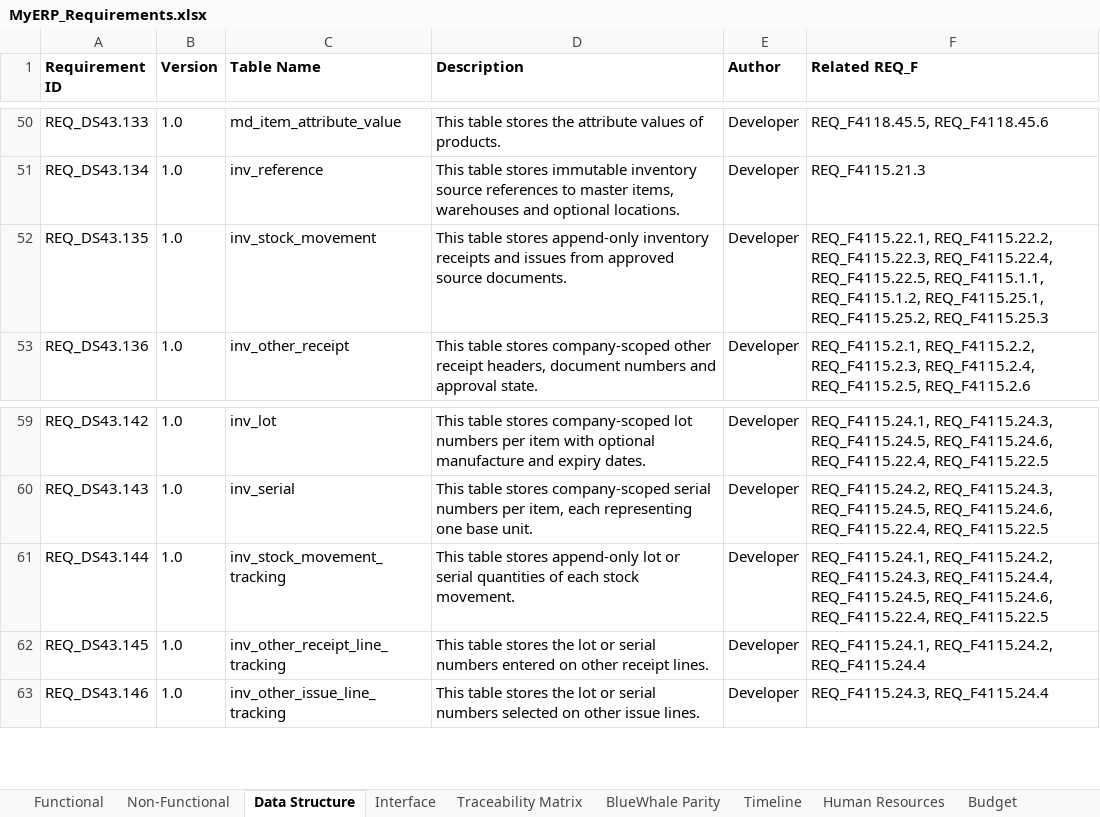
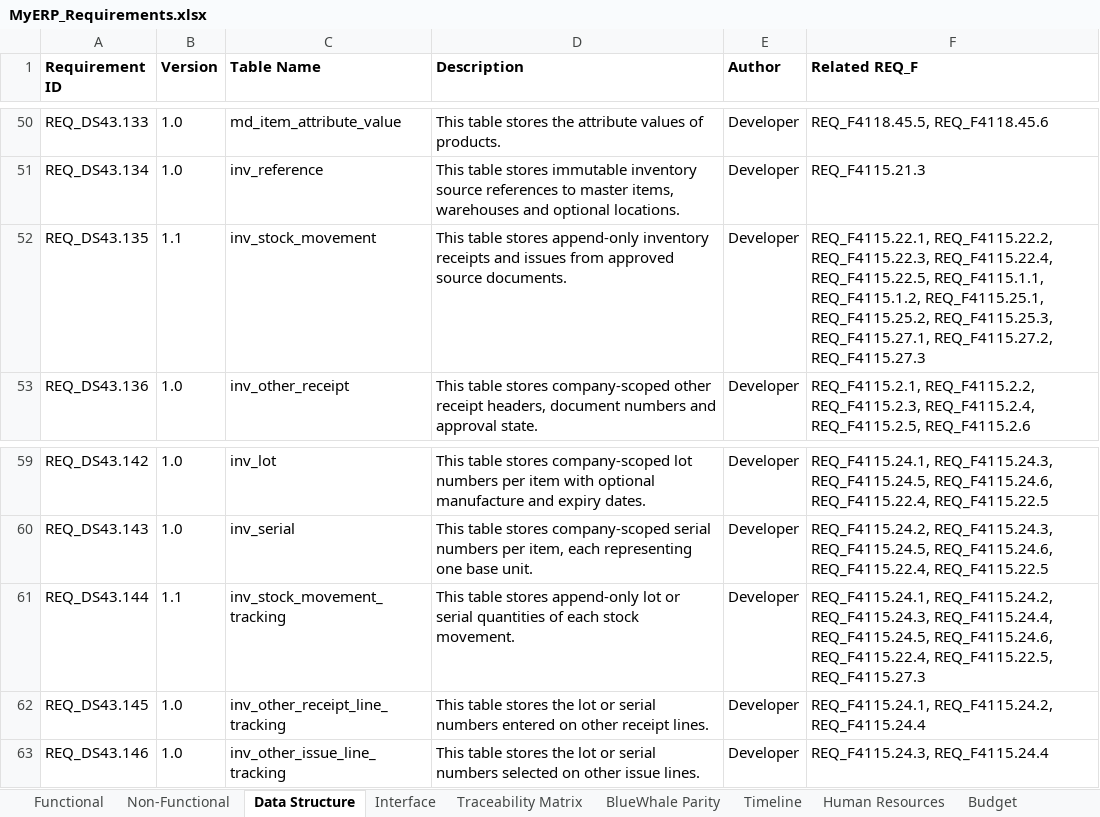
Before and after one commit to snowwhite10/MyERP, an Excel workbook: docs/99-output/MyERP_Requirements.xlsx, sheet Data Structure, drawn as a sheet; only a part is shown, gaps mark what is left out; values as stored, in another font and other column widths than the file's, no borders; the diff names each change by its address in the sheet, - before the commit and + after, or states it on an @@ line.

```diff
--- a/docs/99-output/MyERP_Requirements.xlsx (sheet Data Structure)
+++ b/docs/99-output/MyERP_Requirements.xlsx (sheet Data Structure)
-B52 (Version): 1.0
+B52 (Version): 1.1
-F52 (Related REQ_F): …REQ_F4115.25.1, REQ_F4115.25.2, REQ_F4115.25.3
+F52 (Related REQ_F): …REQ_F4115.25.1, REQ_F4115.25.2, REQ_F4115.25.3, REQ_F4115.27.1, REQ_F4115.27.2, REQ_F4115.27.3
-B61 (Version): 1.0
+B61 (Version): 1.1
-F61 (Related REQ_F): …REQ_F4115.24.6, REQ_F4115.22.4, REQ_F4115.22.5
+F61 (Related REQ_F): …REQ_F4115.24.6, REQ_F4115.22.4, REQ_F4115.22.5, REQ_F4115.27.3
```
Also changed, not shown: sheet Functional, sheet Interface, sheet Traceability Matrix, 14 other files.
